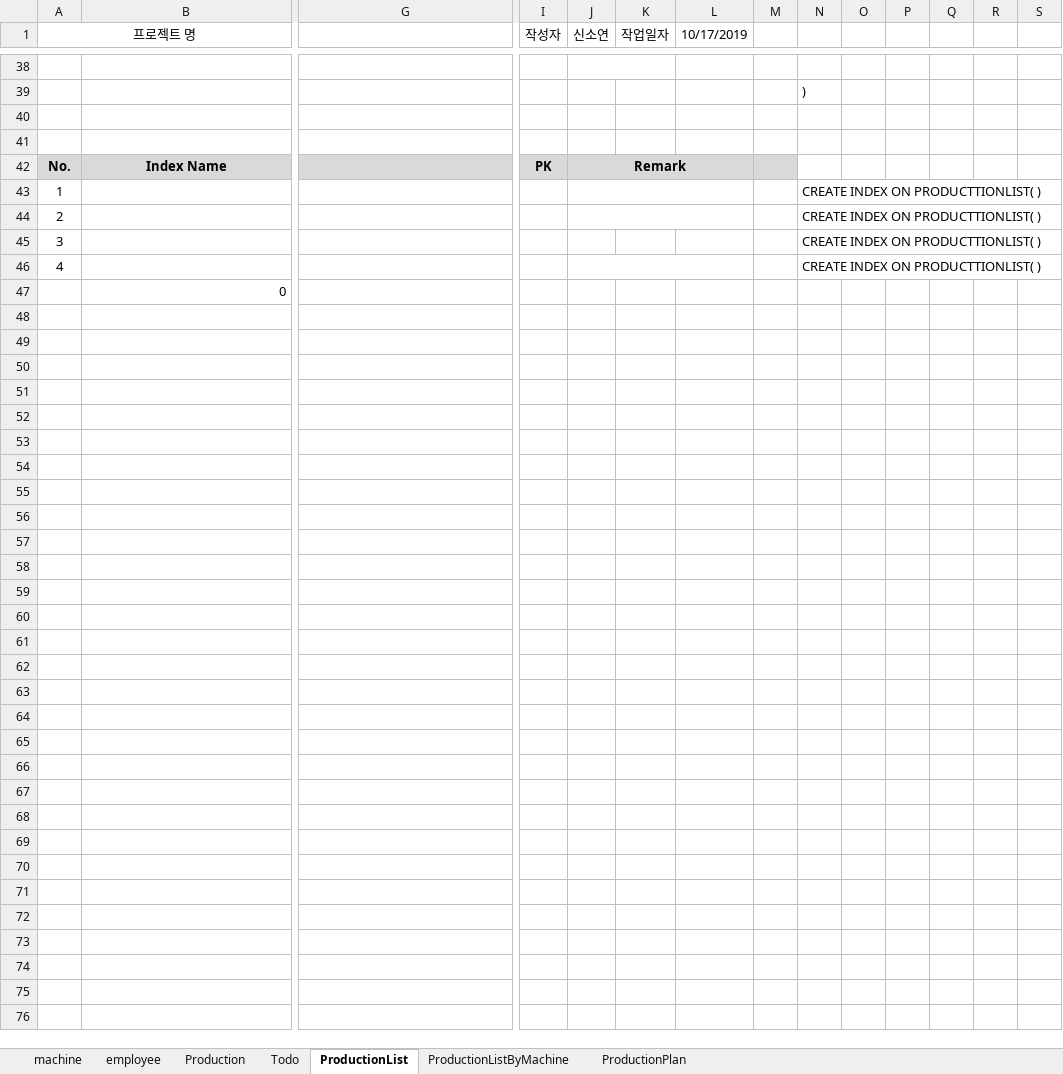
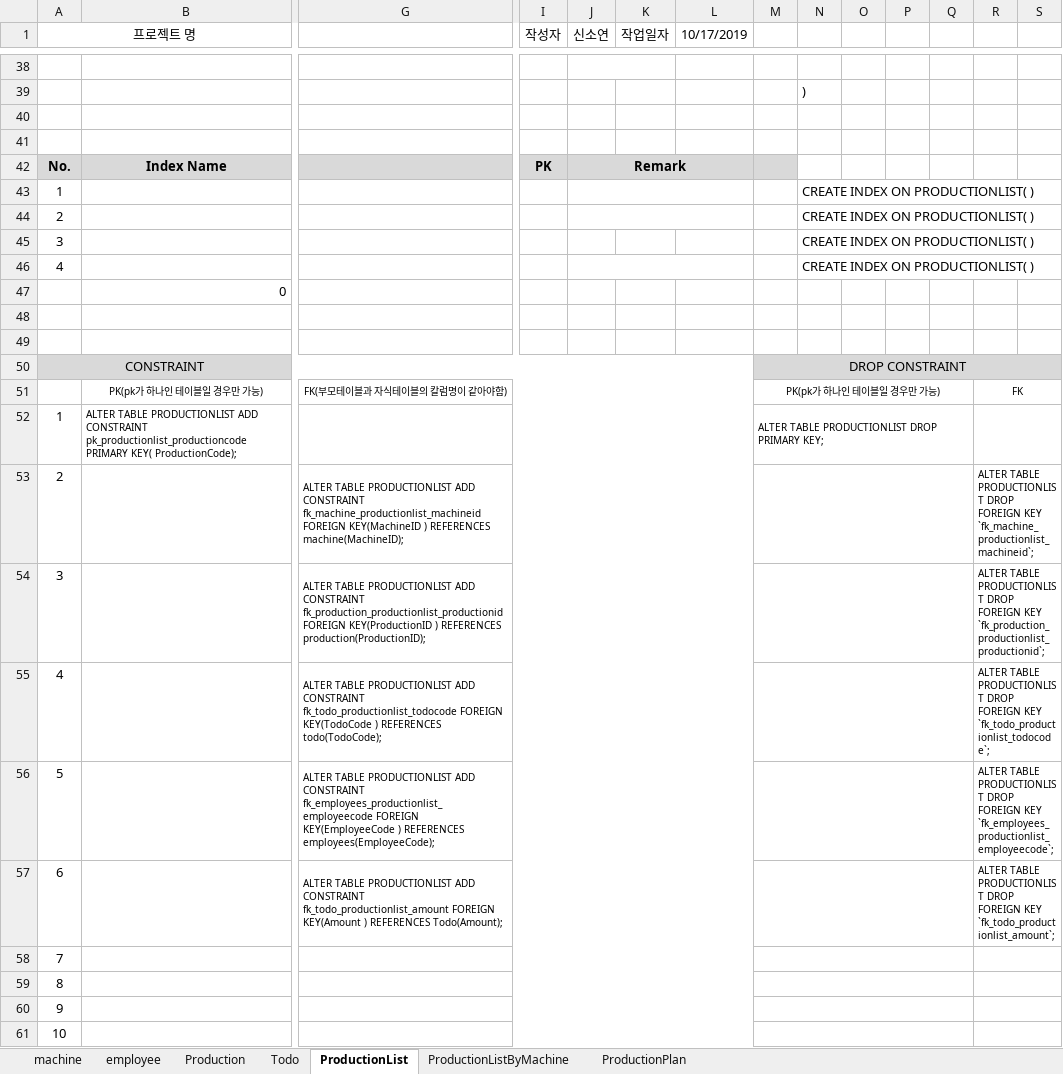
Before and after one commit to Cliedy-s/AIclass, an Excel workbook: project/02_테이블 설계/MachineProject테이블명세서.xlsm, sheet ProductionList, drawn as a sheet; only a part is shown, gaps mark what is left out; values as stored, in another font and other column widths than the file's, no borders; charts and pictures not drawn; rows hold the shown columns only; the diff covers the shown part only; the diff names each change by its address in the sheet, - before the commit and + after, or states it on an @@ line.

```diff
--- a/project/02_테이블 설계/MachineProject테이블명세서.xlsm (sheet ProductionList)
+++ b/project/02_테이블 설계/MachineProject테이블명세서.xlsm (sheet ProductionList)
-N43:N46: CREATE INDEX ON PRODUCTTIONLIST( )
+N43:N46: CREATE INDEX ON PRODUCTIONLIST( )
+row 48: (empty)
+row 49: (empty)
+row 50: CONSTRAINT |  |  |  |  |  |  | DROP CONSTRAINT
+row 51:  | PK(pk가 하나인 테이블일 경우만 가능) | FK(부모테이블과 자식테이블의 칼럼명이 같아야함) |  |  |  |  | PK(pk가 하나인 테이블일 경우만 가능) |  |  |  |  | FK
+row 52: 1 | ALTER TABLE PRODUCTIONLIST ADD CONSTRAINT pk_productionlist_productioncode PRIMARY KEY( ProductionCode); |  |  |  |  |  | ALTER TABLE PRODUCTIONLIST DROP PRIMARY KEY;
+row 53: 2 |  | ALTER TABLE PRODUCTIONLIST ADD CONSTRAINT fk_machine_productionlist_machineid FOREIGN KEY(MachineID ) REFERENCES machine(MachineID); |  |  |  |  |  |  |  |  |  | ALTER TABLE PRODUCTIONLIST DROP FOREIGN KEY `fk_machine_productionlist_machineid`;
+row 54: 3 |  | ALTER TABLE PRODUCTIONLIST ADD CONSTRAINT fk_production_productionlist_productionid FOREIGN KEY(ProductionID ) REFERENCES production(ProductionID); |  |  |  |  |  |  |  |  |  | ALTER TABLE PRODUCTIONLIST DROP FOREIGN KEY `fk_production_productionlist_productionid`;
+row 55: 4 |  | ALTER TABLE PRODUCTIONLIST ADD CONSTRAINT fk_todo_productionlist_todocode FOREIGN KEY(TodoCode ) REFERENCES todo(TodoCode); |  |  |  |  |  |  |  |  |  | ALTER TABLE PRODUCTIONLIST DROP FOREIGN KEY `fk_todo_productionlist_todocode`;
+row 56: 5 |  | ALTER TABLE PRODUCTIONLIST ADD CONSTRAINT fk_employees_productionlist_employeecode FOREIGN KEY(EmployeeCode ) REFERENCES employees(EmployeeCode); |  |  |  |  |  |  |  |  |  | ALTER TABLE PRODUCTIONLIST DROP FOREIGN KEY `fk_employees_productionlist_employeecode`;
+row 57: 6 |  | ALTER TABLE PRODUCTIONLIST ADD CONSTRAINT fk_todo_productionlist_amount FOREIGN KEY(Amount ) REFERENCES Todo(Amount); |  |  |  |  |  |  |  |  |  | ALTER TABLE PRODUCTIONLIST DROP FOREIGN KEY `fk_todo_productionlist_amount`;
+row 58: 7
+row 59: 8
+row 60: 9
+row 61: 10
```
Also changed, not shown: 21 added rows and 34 edited cells elsewhere in this sheet, sheet Production, sheet Todo, sheet employee, sheet ProductionPlan, sheet ProductionListByMachine, sheet machine, charts or pictures, 54 other files.
